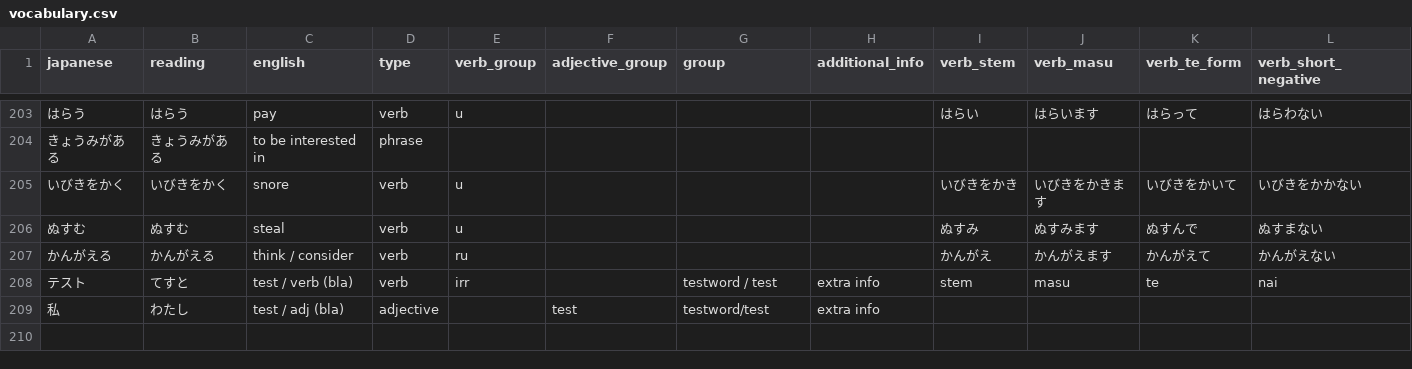
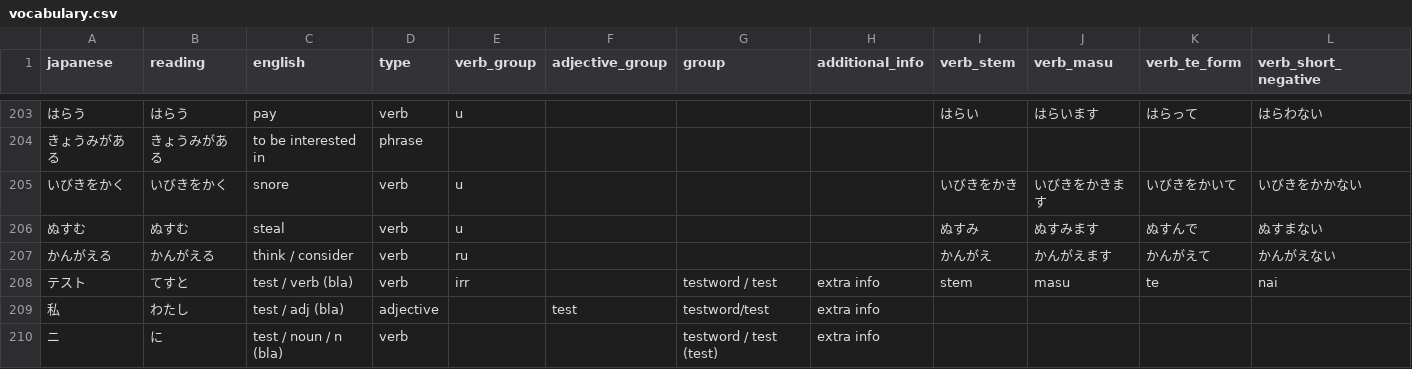
Before and after one commit to Dif0815/Japanese-Vocabulary-Trainer, a CSV file: data/vocabulary.csv, drawn as a sheet; only a part is shown, gaps mark what is left out; rows hold the shown columns only; the diff names each change by its address in the sheet, - before the commit and + after, or states it on an @@ line.

Commit message:
Add files via upload

```diff
--- a/data/vocabulary.csv
+++ b/data/vocabulary.csv
+row 210: ニ | に | test / noun / n (bla) | verb |  |  | testword / test (test) | extra info
```
